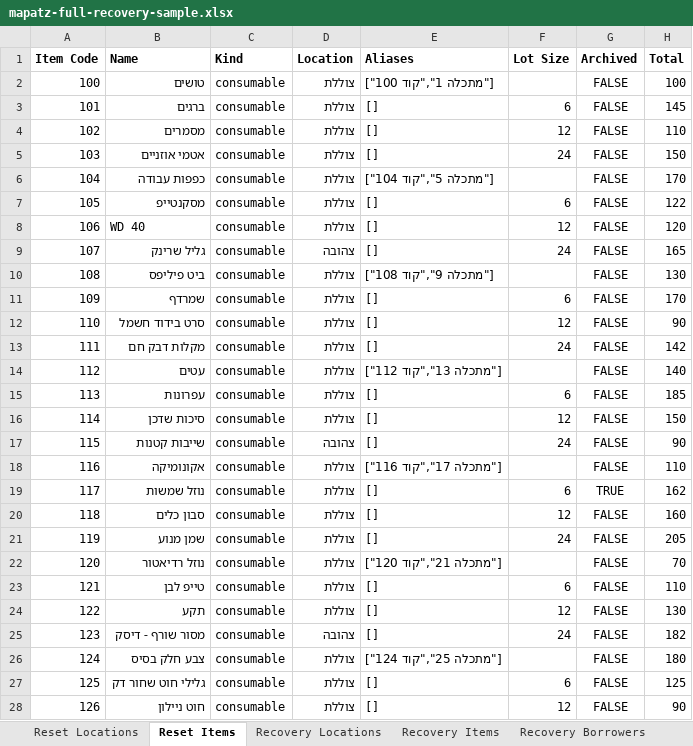
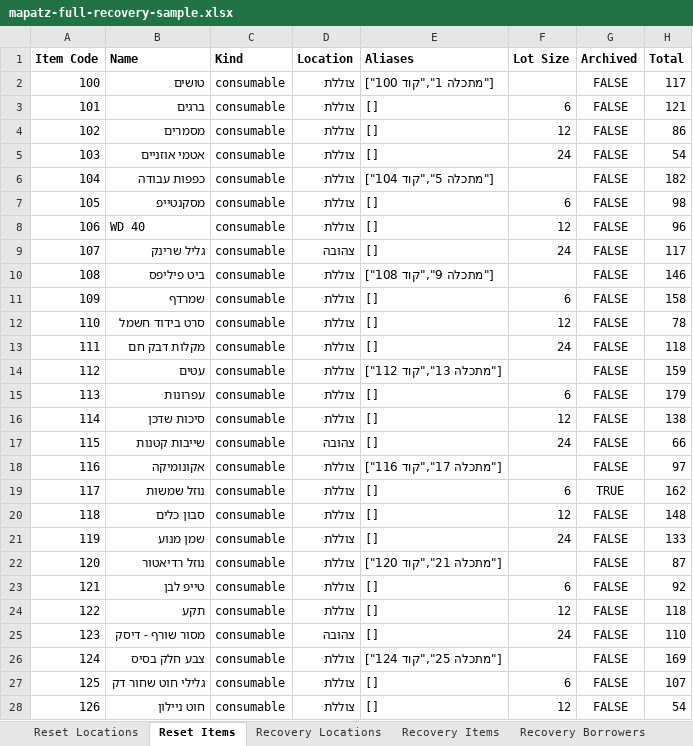
Before and after one commit to iamthebink/mapatz-inventory, an Excel workbook: sample_data/mapatz-full-recovery-sample.xlsx, sheet Reset Items, drawn as a sheet; only a part is shown; values as stored, in another font and other column widths than the file's, no borders; the diff covers the shown part only; the diff names each change by its address in the sheet, - before the commit and + after, or states it on an @@ line.

```diff
--- a/sample_data/mapatz-full-recovery-sample.xlsx (sheet Reset Items)
+++ b/sample_data/mapatz-full-recovery-sample.xlsx (sheet Reset Items)
-H2 (Total): 100
+H2 (Total): 117
-H3 (Total): 145
+H3 (Total): 121
-H4 (Total): 110
+H4 (Total): 86
-H5 (Total): 150
+H5 (Total): 54
-H6 (Total): 170
+H6 (Total): 182
-H7 (Total): 122
+H7 (Total): 98
-H8 (Total): 120
+H8 (Total): 96
-H9 (Total): 165
+H9 (Total): 117
-H10 (Total): 130
+H10 (Total): 146
-H11 (Total): 170
+H11 (Total): 158
-H12 (Total): 90
+H12 (Total): 78
-H13 (Total): 142
+H13 (Total): 118
-H14 (Total): 140
+H14 (Total): 159
-H15 (Total): 185
+H15 (Total): 179
-H16 (Total): 150
+H16 (Total): 138
-H17 (Total): 90
+H17 (Total): 66
-H18 (Total): 110
+H18 (Total): 97
-H20 (Total): 160
+H20 (Total): 148
-H21 (Total): 205
+H21 (Total): 133
-H22 (Total): 70
+H22 (Total): 87
-H23 (Total): 110
+H23 (Total): 92
-H24 (Total): 130
+H24 (Total): 118
-H25 (Total): 182
+H25 (Total): 110
-H26 (Total): 180
+H26 (Total): 169
-H27 (Total): 125
+H27 (Total): 107
-H28 (Total): 90
+H28 (Total): 54
```
Also changed, not shown: 12 edited cells elsewhere in this sheet, sheet Recovery Events, sheet Consumables Usage, sheet Unresolved Damage, 1 other file.
